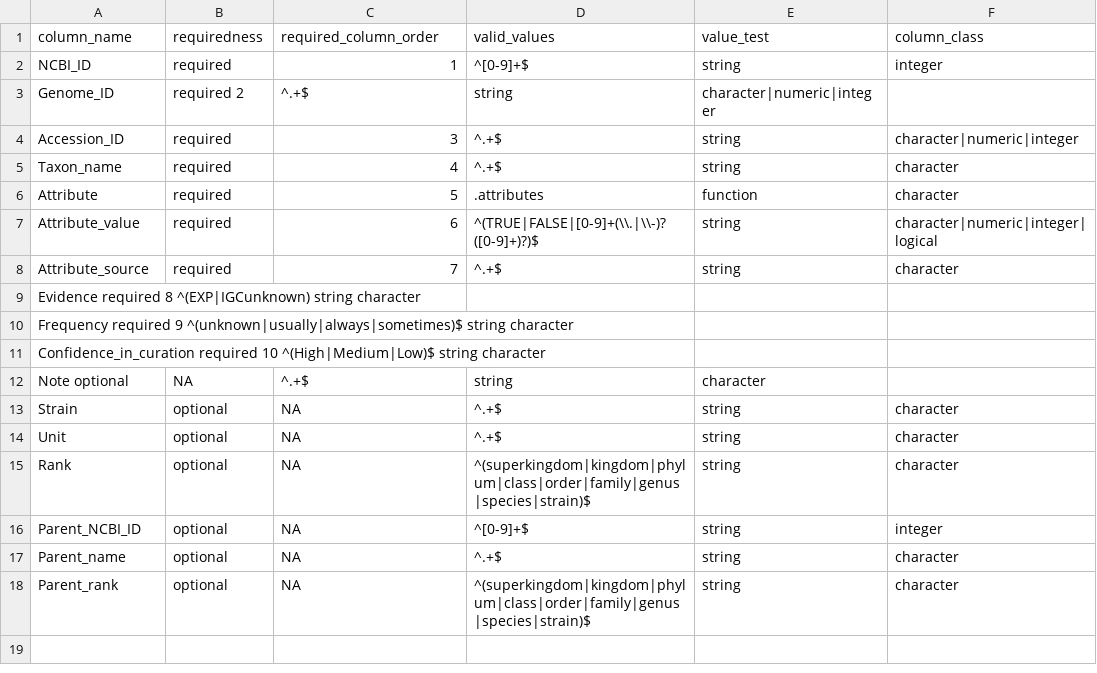
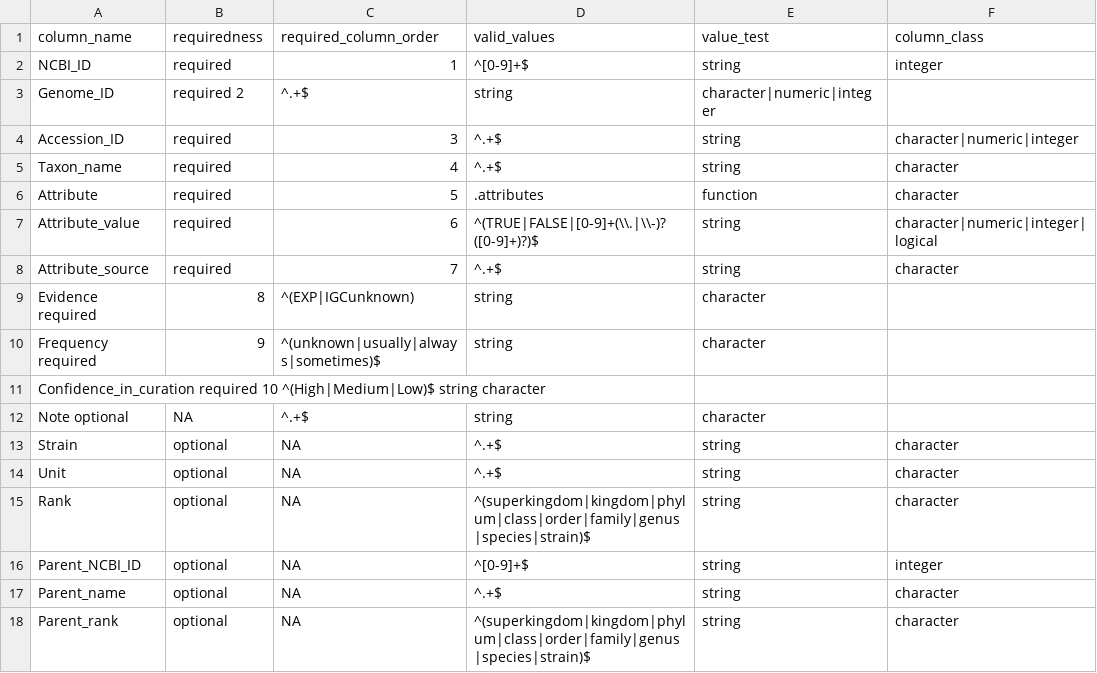
Before and after one commit to waldronlab/bugphyzz, a TSV file: inst/extdata/template.tsv, drawn as a sheet; removed rows and columns are numbered as before the commit, all else as after; the diff names each change by its address in the sheet, - before the commit and + after, or states it on an @@ line.

Commit message:
Update template.tsv

```diff
--- a/inst/extdata/template.tsv
+++ b/inst/extdata/template.tsv
-row 9: Evidence required 8 ^(EXP|IGCunknown) string character
-row 10: Frequency required 9 ^(unknown|usually|always|sometimes)$ string character
+row 9: Evidence required | 8 | ^(EXP|IGCunknown) | string | character
+row 10: Frequency required | 9 | ^(unknown|usually|always|sometimes)$ | string | character
```
